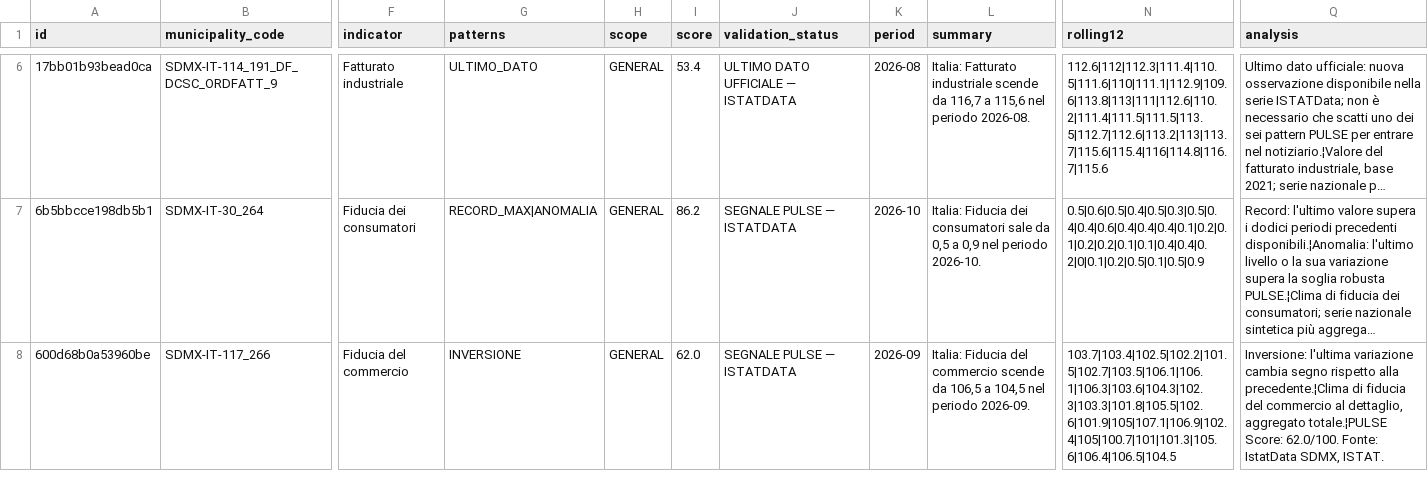
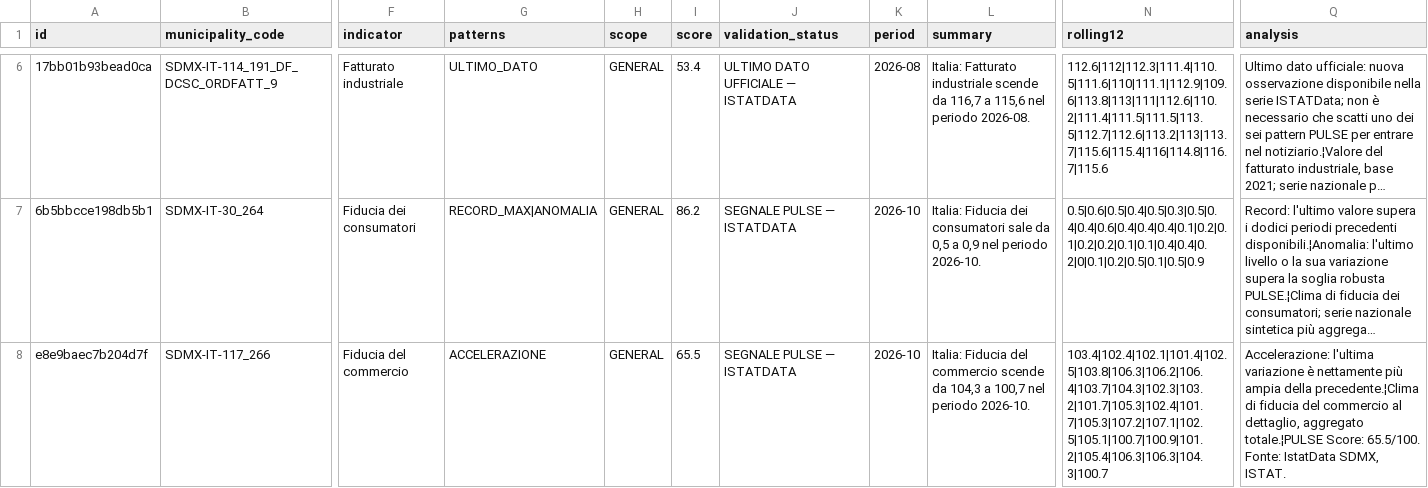
Before and after one commit to AppInRome/ISTAT-PULSE-DATA, a TSV file: data/pulse_events_sdmx_last_good.tsv, drawn as a sheet; only a part is shown, gaps mark what is left out; long unchanged cells end in …; the diff covers the shown part only; the diff names each change by its address in the sheet, - before the commit and + after, or states it on an @@ line.

```diff
--- a/data/pulse_events_sdmx_last_good.tsv
+++ b/data/pulse_events_sdmx_last_good.tsv
-A8 (id): 600d68b0a53960be
+A8 (id): e8e9baec7b204d7f
-G8 (patterns): INVERSIONE
+G8 (patterns): ACCELERAZIONE
-I8 (score): 62.0
+I8 (score): 65.5
-K8 (period): 2026-09
+K8 (period): 2026-10
-L8 (summary): …scende da 106,5 a 104,5 nel periodo 2026-09.
+L8 (summary): …scende da 104,3 a 100,7 nel periodo 2026-10.
-N8 (rolling12): 103.7|103.4|102.5|102.2|101.5|102.7|103.5|106.1|106.1|106.3|103.6|104.3|102.3|103.3|101.8|105.5|102.6|101.9|105|107.1|106.9|102.4|105|100.7|101|101.3|105.6|106.4|106.5|104.5
+N8 (rolling12): 103.4|102.4|102.1|101.4|102.5|103.8|106.3|106.2|106.4|103.7|104.3|102.3|103.2|101.7|105.3|102.4|101.7|105.3|107.2|107.1|102.5|105.1|100.7|100.9|101.2|105.4|106.3|106.3|104.3|100.7
-Q8 (analysis): Inversione: l'ultima variazione cambia segno rispetto alla precedente.¦Clima di fiducia del commercio al dettaglio, aggregato totale.¦PULSE Score: 62.0/100. Fonte: IstatData…
+Q8 (analysis): Accelerazione: l'ultima variazione è nettamente più ampia della precedente.¦Clima di fiducia del commercio al dettaglio, aggregato totale.¦PULSE Score: 65.5/100. Fonte: IstatData…
```
Also changed, not shown: 8 edited cells elsewhere in this file, data/pulse_events.tsv, 14 other files.
